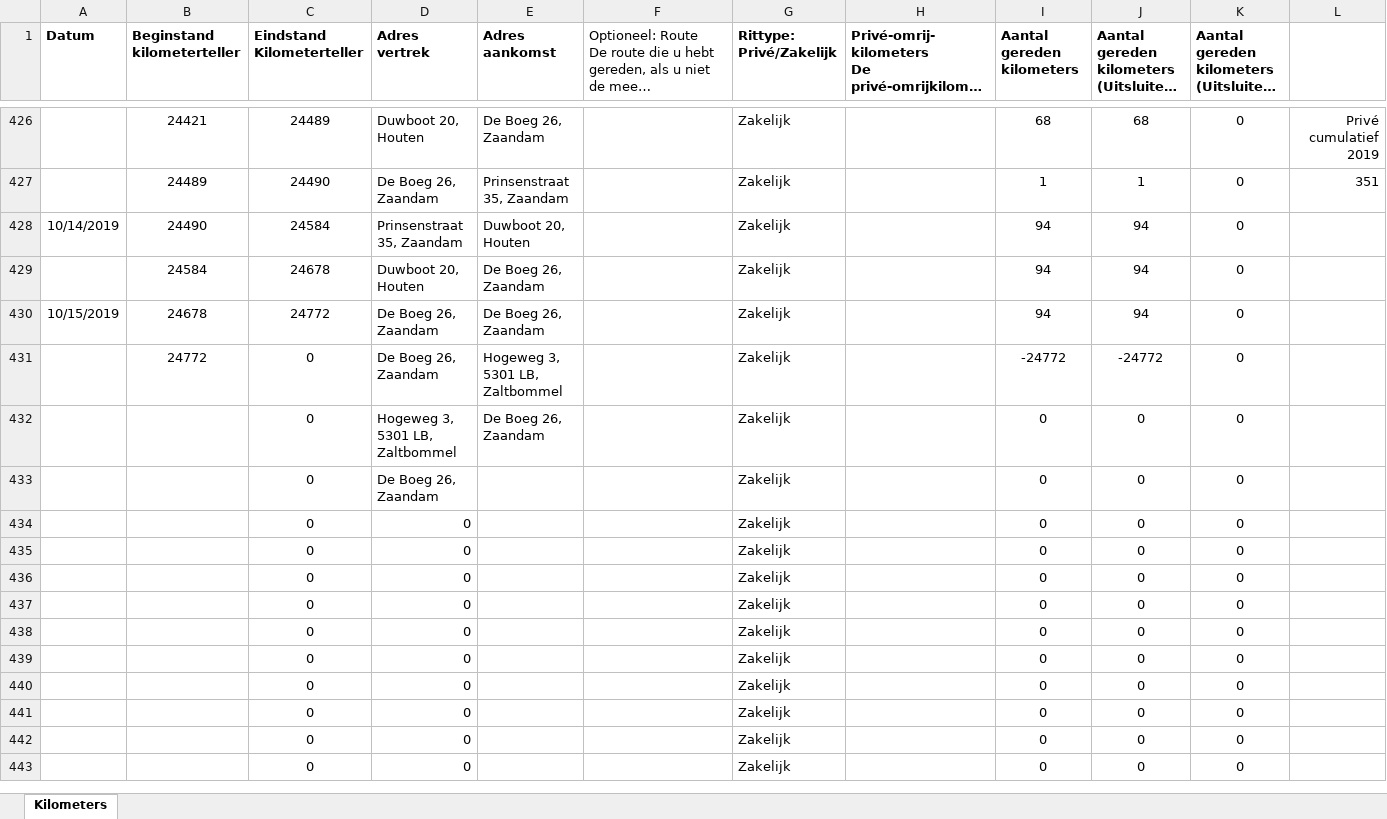
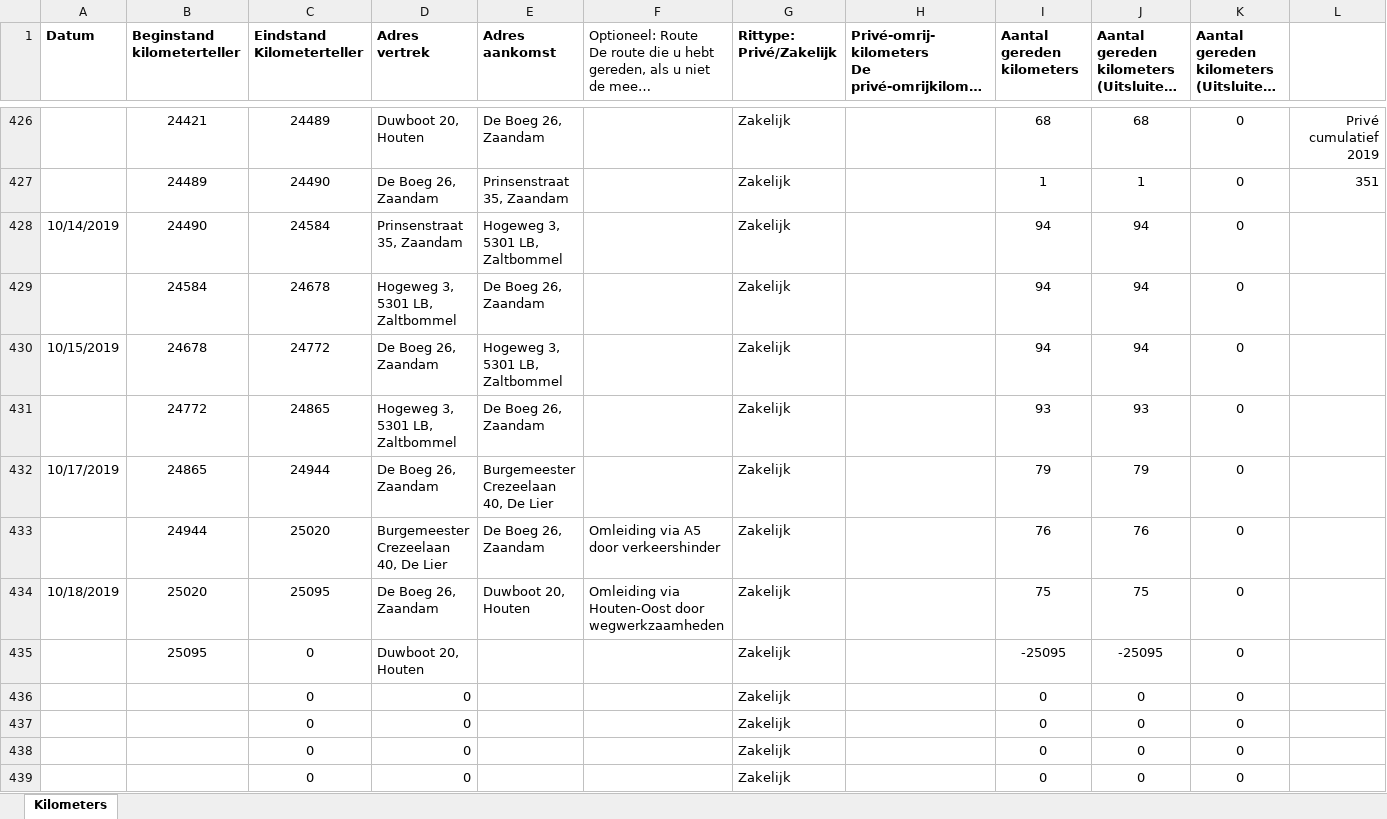
Before and after one commit to TimGroot1992/ritgegevens, an Excel workbook: Ritgegevens.xlsx, sheet Kilometers, drawn as a sheet; only a part is shown, gaps mark what is left out; the shorter side is filled out with more unchanged rows; long unchanged cells end in …; values as stored, in another font and other column widths than the file's, no borders; removed rows and columns are numbered as before the commit, all else as after; the diff names each change by its address in the sheet, - before the commit and + after, or states it on an @@ line.

Commit message:
18-10-2019

```diff
--- a/Ritgegevens.xlsx (sheet Kilometers)
+++ b/Ritgegevens.xlsx (sheet Kilometers)
-E428 (Adres aankomst): Duwboot 20, Houten
+E428 (Adres aankomst): Hogeweg 3, 5301 LB, Zaltbommel
-D429 (Adres vertrek): Duwboot 20, Houten
+D429 (Adres vertrek): Hogeweg 3, 5301 LB, Zaltbommel
-E430 (Adres aankomst): De Boeg 26, Zaandam
+E430 (Adres aankomst): Hogeweg 3, 5301 LB, Zaltbommel
-C431 (Eindstand Kilometerteller): 0
+C431 (Eindstand Kilometerteller): 24865
-D431 (Adres vertrek): De Boeg 26, Zaandam
+D431 (Adres vertrek): Hogeweg 3, 5301 LB, Zaltbommel
-E431 (Adres aankomst): Hogeweg 3, 5301 LB, Zaltbommel
+E431 (Adres aankomst): De Boeg 26, Zaandam
-I431 (Aantal gereden kilometers): -24772
+I431 (Aantal gereden kilometers): 93
-J431: -24772
+J431: 93
-row 432:  |  | 0 | Hogeweg 3, 5301 LB, Zaltbommel | De Boeg 26, Zaandam |  | Zakelijk |  | 0 | 0 | 0
-row 433:  |  | 0 | De Boeg 26, Zaandam |  |  | Zakelijk |  | 0 | 0 | 0
-row 434:  |  | 0 | 0 |  |  | Zakelijk |  | 0 | 0 | 0
-row 435:  |  | 0 | 0 |  |  | Zakelijk |  | 0 | 0 | 0
+row 432: 10/17/2019 | 24865 | 24944 | De Boeg 26, Zaandam | Burgemeester Crezeelaan 40, De Lier |  | Zakelijk |  | 79 | 79 | 0
+row 433:  | 24944 | 25020 | Burgemeester Crezeelaan 40, De Lier | De Boeg 26, Zaandam | Omleiding via A5 door verkeershinder | Zakelijk |  | 76 | 76 | 0
+row 434: 10/18/2019 | 25020 | 25095 | De Boeg 26, Zaandam | Duwboot 20, Houten | Omleiding via Houten-Oost door wegwerkzaamheden | Zakelijk |  | 75 | 75 | 0
+row 435:  | 25095 | 0 | Duwboot 20, Houten |  |  | Zakelijk |  | -25095 | -25095 | 0
```
